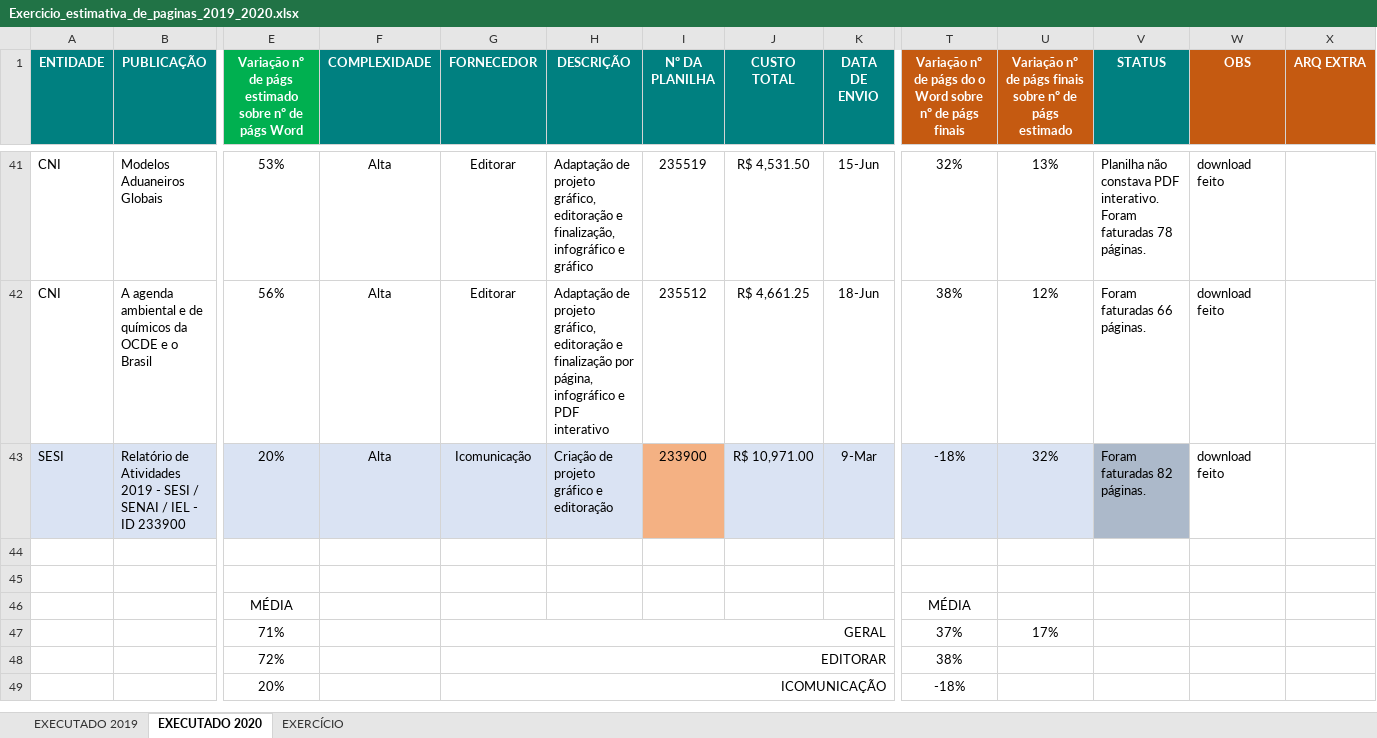
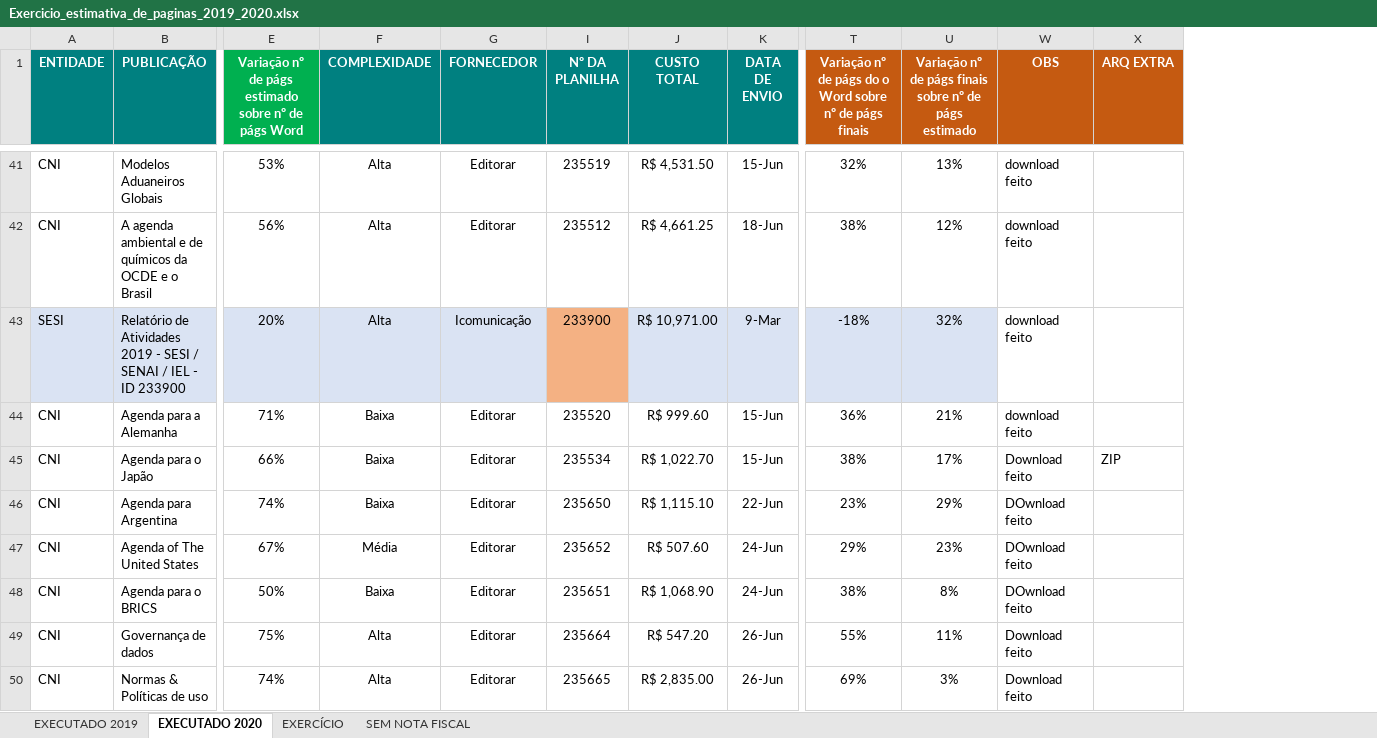
Before and after one commit to WalnerPessoa/Fluxo_Editorial, an Excel workbook: dados/Exercicio_estimativa_de_paginas_2019_2020.xlsx, sheet EXECUTADO 2020, drawn as a sheet; only a part is shown, gaps mark what is left out; values as stored, in another font and other column widths than the file's, no borders; conditional formats not drawn; removed rows and columns are numbered as before the commit, all else as after; rows hold the shown columns only; the diff covers the shown part only; the diff names each change by its address in the sheet, - before the commit and + after, or states it on an @@ line.

Commit message:
Fazendo testes com os features para ver como se comporta os modelos

```diff
--- a/dados/Exercicio_estimativa_de_paginas_2019_2020.xlsx (sheet EXECUTADO 2020)
+++ b/dados/Exercicio_estimativa_de_paginas_2019_2020.xlsx (sheet EXECUTADO 2020)
+sheet tab: SEM NOTA FISCAL
@@ column H (DESCRIÇÃO) hidden, rows 41-43: Adaptação de projeto gráfico, editoração e finalização, infográfico e gráfico | Adaptação de projeto gráfico, editoração e finalização por página, infográfico e PDF interativo | Criação de projeto gráfico e editoração @@
@@ column V (STATUS) hidden, rows 41-43: Planilha não constava PDF interativo. Foram faturadas 78 páginas. | Foram faturadas 66 páginas. | Foram faturadas 82 páginas. @@
-row 44: (empty)
+row 44: CNI | Agenda para a Alemanha | 71% | Baixa | Editorar | 235520 | R$ 999.60 | 15-Jun | 36% | 21% | download feito
-row 45: (empty)
+row 45: CNI | Agenda para o Japão | 66% | Baixa | Editorar | 235534 | R$ 1,022.70 | 15-Jun | 38% | 17% | Download feito | ZIP
-row 46:  |  | MÉDIA |  |  |  |  |  |  | MÉDIA
-row 47:  |  | 71% |  | GERAL |  |  |  |  | 37% | 17%
-row 48:  |  | 72% |  | EDITORAR |  |  |  |  | 38%
-row 49:  |  | 20% |  | ICOMUNICAÇÃO |  |  |  |  | -18%
+row 46: CNI | Agenda para Argentina | 74% | Baixa | Editorar | 235650 | R$ 1,115.10 | 22-Jun | 23% | 29% | DOwnload feito
+row 47: CNI | Agenda of The United States | 67% | Média | Editorar | 235652 | R$ 507.60 | 24-Jun | 29% | 23% | DOwnload feito
+row 48: CNI | Agenda para o BRICS | 50% | Baixa | Editorar | 235651 | R$ 1,068.90 | 24-Jun | 38% | 8% | DOwnload feito
+row 49: CNI | Governança de dados | 75% | Alta | Editorar | 235664 | R$ 547.20 | 26-Jun | 55% | 11% | Download feito
+row 50: CNI | Normas & Políticas de uso | 74% | Alta | Editorar | 235665 | R$ 2,835.00 | 26-Jun | 69% | 3% | Download feito
```
Also changed, not shown: 11 added rows elsewhere in this sheet, hidden cells, 9 other files.
